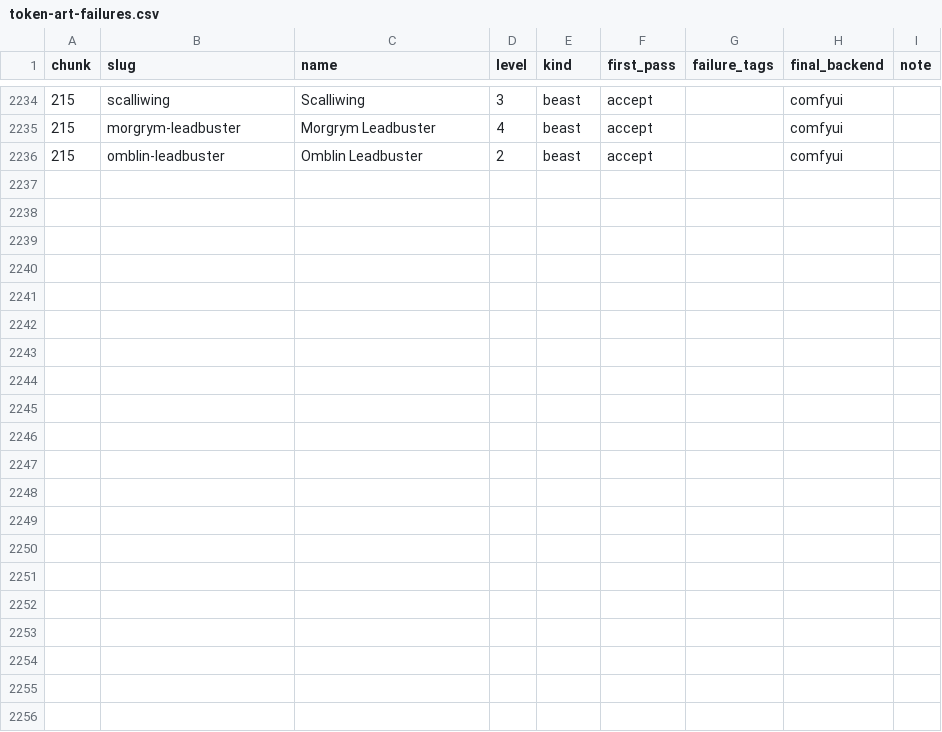
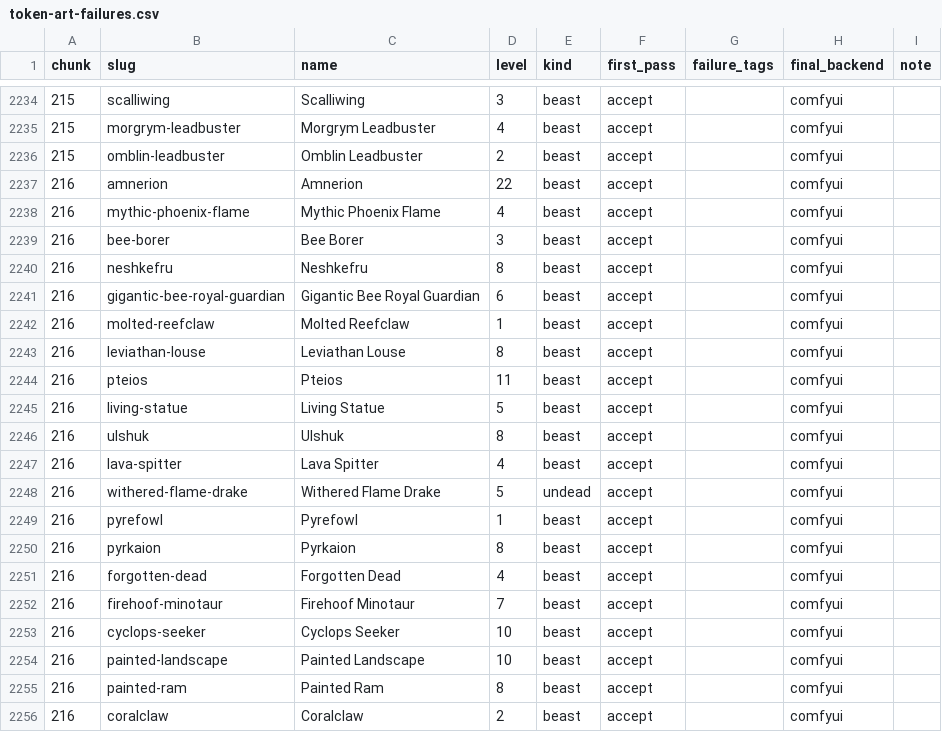
Before and after one commit to cory-johannsen/foundry-pf2e-dungeon-crawl, a CSV file: docs/token-art-failures.csv, drawn as a sheet; only a part is shown, gaps mark what is left out; the diff names each change by its address in the sheet, - before the commit and + after, or states it on an @@ line.

```diff
--- a/docs/token-art-failures.csv
+++ b/docs/token-art-failures.csv
+row 2237: 216 | amnerion | Amnerion | 22 | beast | accept |  | comfyui
+row 2238: 216 | mythic-phoenix-flame | Mythic Phoenix Flame | 4 | beast | accept |  | comfyui
+row 2239: 216 | bee-borer | Bee Borer | 3 | beast | accept |  | comfyui
+row 2240: 216 | neshkefru | Neshkefru | 8 | beast | accept |  | comfyui
+row 2241: 216 | gigantic-bee-royal-guardian | Gigantic Bee Royal Guardian | 6 | beast | accept |  | comfyui
+row 2242: 216 | molted-reefclaw | Molted Reefclaw | 1 | beast | accept |  | comfyui
+row 2243: 216 | leviathan-louse | Leviathan Louse | 8 | beast | accept |  | comfyui
+row 2244: 216 | pteios | Pteios | 11 | beast | accept |  | comfyui
+row 2245: 216 | living-statue | Living Statue | 5 | beast | accept |  | comfyui
+row 2246: 216 | ulshuk | Ulshuk | 8 | beast | accept |  | comfyui
+row 2247: 216 | lava-spitter | Lava Spitter | 4 | beast | accept |  | comfyui
+row 2248: 216 | withered-flame-drake | Withered Flame Drake | 5 | undead | accept |  | comfyui
+row 2249: 216 | pyrefowl | Pyrefowl | 1 | beast | accept |  | comfyui
+row 2250: 216 | pyrkaion | Pyrkaion | 8 | beast | accept |  | comfyui
+row 2251: 216 | forgotten-dead | Forgotten Dead | 4 | beast | accept |  | comfyui
+row 2252: 216 | firehoof-minotaur | Firehoof Minotaur | 7 | beast | accept |  | comfyui
+row 2253: 216 | cyclops-seeker | Cyclops Seeker | 10 | beast | accept |  | comfyui
+row 2254: 216 | painted-landscape | Painted Landscape | 10 | beast | accept |  | comfyui
+row 2255: 216 | painted-ram | Painted Ram | 8 | beast | accept |  | comfyui
+row 2256: 216 | coralclaw | Coralclaw | 2 | beast | accept |  | comfyui
```
Also changed, not shown: 22 other files.
